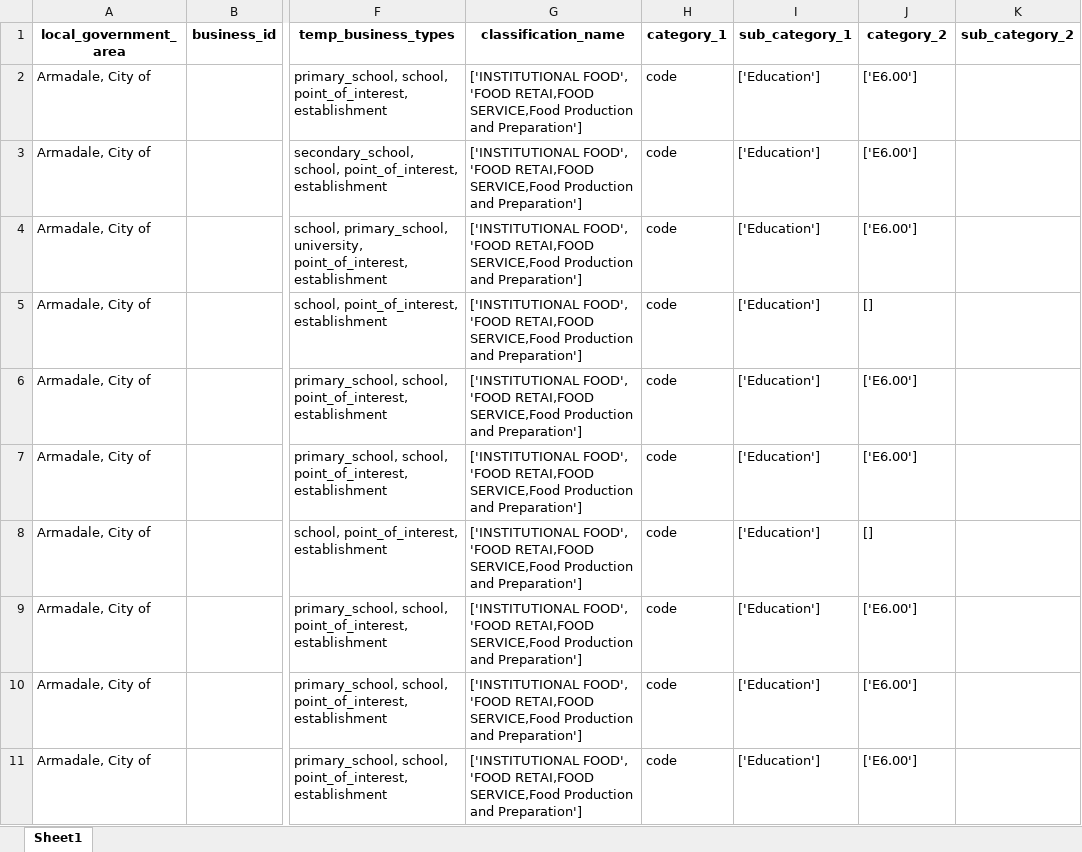
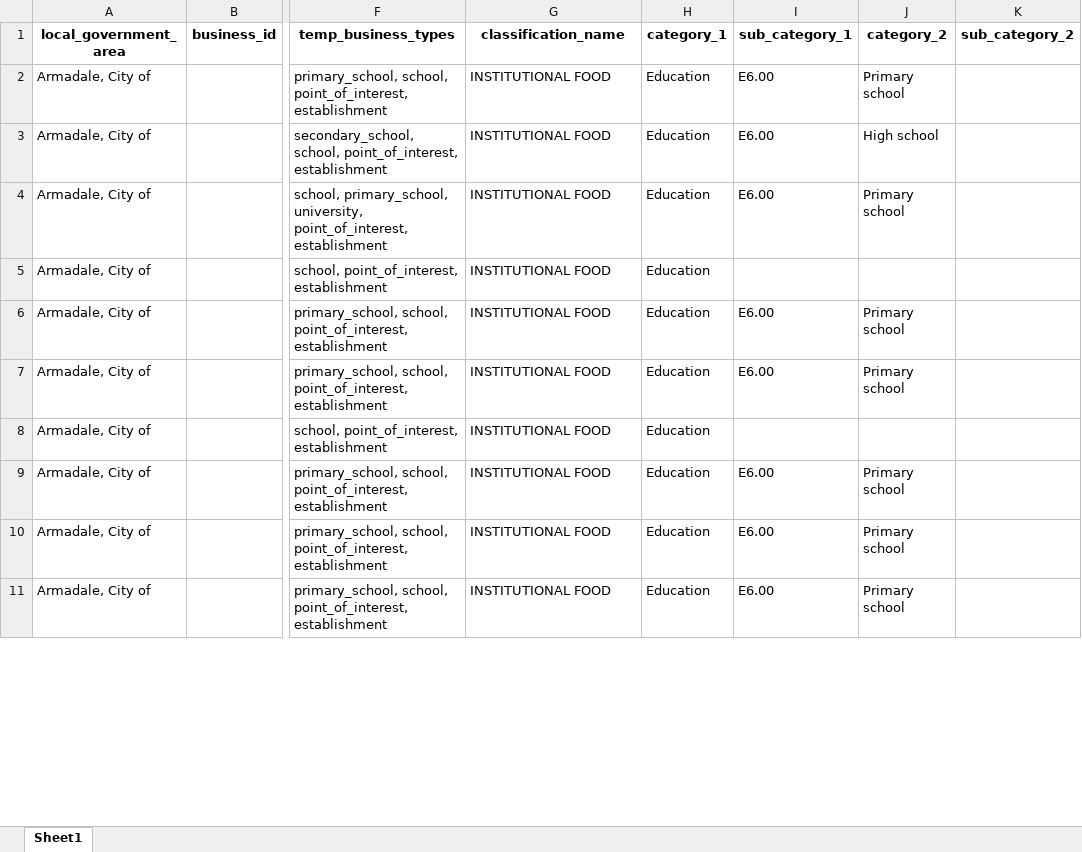
Before and after one commit to Burbukje/CITS3200, an Excel workbook: classification_matching_2.0/Matched_Armadale_with_list.xlsx, sheet Sheet1, drawn as a sheet; only a part is shown, gaps mark what is left out; values as stored, in another font and other column widths than the file's, no borders; the diff covers the shown part only; the diff names each change by its address in the sheet, - before the commit and + after, or states it on an @@ line.

Commit message:
add weight for category and only matched maximum weight

```diff
--- a/classification_matching_2.0/Matched_Armadale_with_list.xlsx (sheet Sheet1)
+++ b/classification_matching_2.0/Matched_Armadale_with_list.xlsx (sheet Sheet1)
-G2:G11 (classification_name): ['INSTITUTIONAL FOOD', 'FOOD RETAI,FOOD SERVICE,Food Production and Preparation']
+G2:G11 (classification_name): INSTITUTIONAL FOOD
-H2:H11 (category_1): code
+H2:H11 (category_1): Education
-I2:I4 (sub_category_1): ['Education']
+I2:I4 (sub_category_1): E6.00
-J2 (category_2): ['E6.00']
+J2 (category_2): Primary school
-J3 (category_2): ['E6.00']
+J3 (category_2): High school
-J4 (category_2): ['E6.00']
+J4 (category_2): Primary school
-I5 (sub_category_1): ['Education']
+I5 (sub_category_1): (empty)
-J5 (category_2): []
+J5 (category_2): (empty)
-I6:I7 (sub_category_1): ['Education']
+I6:I7 (sub_category_1): E6.00
-J6:J7 (category_2): ['E6.00']
+J6:J7 (category_2): Primary school
-I8 (sub_category_1): ['Education']
+I8 (sub_category_1): (empty)
-J8 (category_2): []
+J8 (category_2): (empty)
-I9:I11 (sub_category_1): ['Education']
+I9:I11 (sub_category_1): E6.00
-J9:J11 (category_2): ['E6.00']
+J9:J11 (category_2): Primary school
```
Also changed, not shown: 1916 edited cells elsewhere in this sheet, classification_matching_2.0/GOOGLE API BUSSINESS TYPE NAMES.xlsx, 1 other file.
